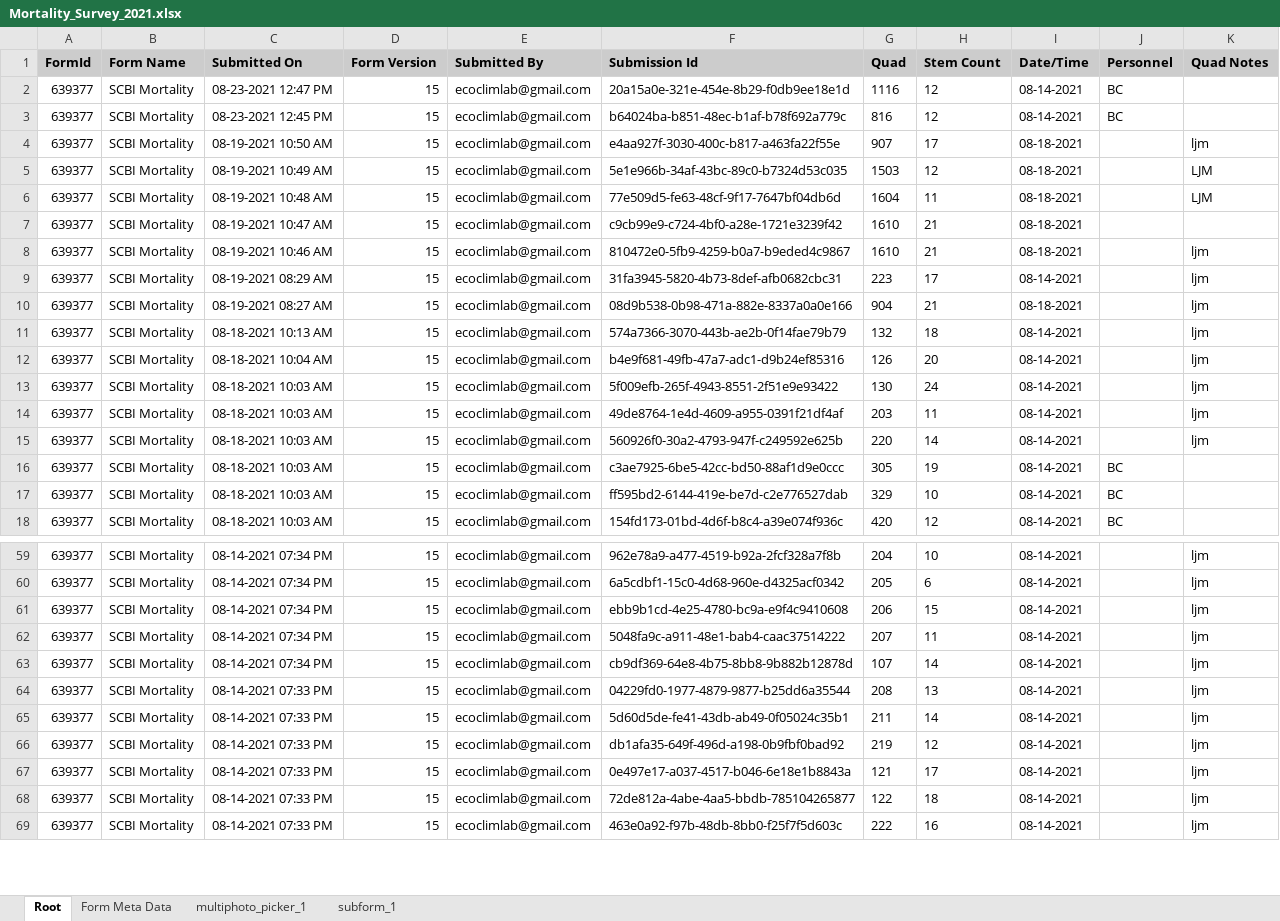
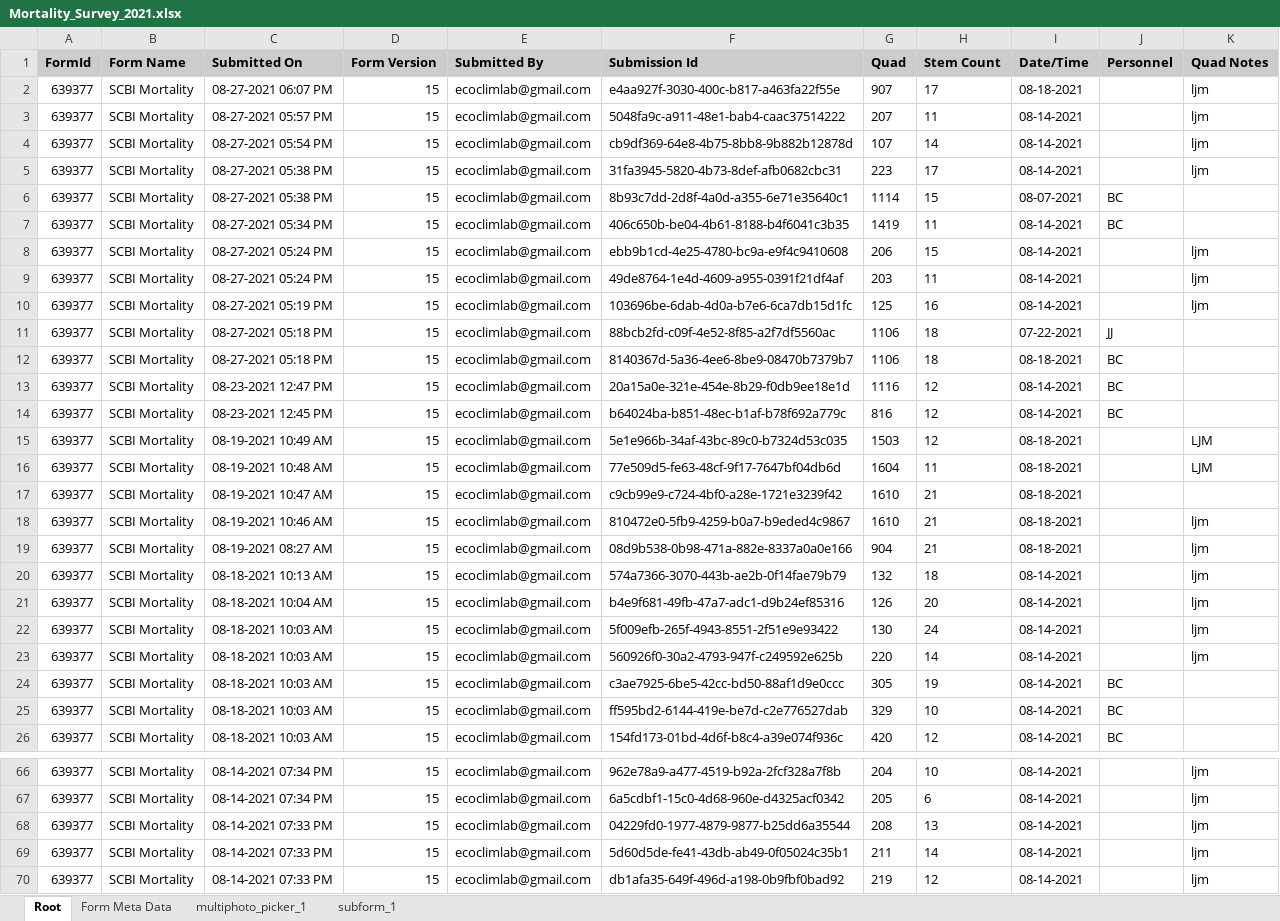
Before and after one commit to SCBI-ForestGEO/SCBImortality, an Excel workbook: raw_data/FFF_excel/Mortality_Survey_2021.xlsx, sheet Root, drawn as a sheet; only a part is shown, gaps mark what is left out; the shorter side is filled out with more unchanged rows; values as stored, in another font and other column widths than the file's, no borders; removed rows and columns are numbered as before the commit, all else as after; the diff covers the shown part only; the diff names each change by its address in the sheet, - before the commit and + after, or states it on an @@ line.

Commit message:
rename latest file to Mortality_Survey_2021
@ValentineHerr , this is the latest data, now implementing your new file name.

```diff
--- a/raw_data/FFF_excel/Mortality_Survey_2021.xlsx (sheet Root)
+++ b/raw_data/FFF_excel/Mortality_Survey_2021.xlsx (sheet Root)
+row 2: 639377 | SCBI Mortality | 08-27-2021 06:07 PM | 15 | ecoclimlab@gmail.com | e4aa927f-3030-400c-b817-a463fa22f55e | 907 | 17 | 08-18-2021 |  | ljm
+row 3: 639377 | SCBI Mortality | 08-27-2021 05:57 PM | 15 | ecoclimlab@gmail.com | 5048fa9c-a911-48e1-bab4-caac37514222 | 207 | 11 | 08-14-2021 |  | ljm
+row 4: 639377 | SCBI Mortality | 08-27-2021 05:54 PM | 15 | ecoclimlab@gmail.com | cb9df369-64e8-4b75-8bb8-9b882b12878d | 107 | 14 | 08-14-2021 |  | ljm
+row 5: 639377 | SCBI Mortality | 08-27-2021 05:38 PM | 15 | ecoclimlab@gmail.com | 31fa3945-5820-4b73-8def-afb0682cbc31 | 223 | 17 | 08-14-2021 |  | ljm
+row 6: 639377 | SCBI Mortality | 08-27-2021 05:38 PM | 15 | ecoclimlab@gmail.com | 8b93c7dd-2d8f-4a0d-a355-6e71e35640c1 | 1114 | 15 | 08-07-2021 | BC
+row 7: 639377 | SCBI Mortality | 08-27-2021 05:34 PM | 15 | ecoclimlab@gmail.com | 406c650b-be04-4b61-8188-b4f6041c3b35 | 1419 | 11 | 08-14-2021 | BC
+row 8: 639377 | SCBI Mortality | 08-27-2021 05:24 PM | 15 | ecoclimlab@gmail.com | ebb9b1cd-4e25-4780-bc9a-e9f4c9410608 | 206 | 15 | 08-14-2021 |  | ljm
+row 9: 639377 | SCBI Mortality | 08-27-2021 05:24 PM | 15 | ecoclimlab@gmail.com | 49de8764-1e4d-4609-a955-0391f21df4af | 203 | 11 | 08-14-2021 |  | ljm
+row 10: 639377 | SCBI Mortality | 08-27-2021 05:19 PM | 15 | ecoclimlab@gmail.com | 103696be-6dab-4d0a-b7e6-6ca7db15d1fc | 125 | 16 | 08-14-2021 |  | ljm
+row 11: 639377 | SCBI Mortality | 08-27-2021 05:18 PM | 15 | ecoclimlab@gmail.com | 88bcb2fd-c09f-4e52-8f85-a2f7df5560ac | 1106 | 18 | 07-22-2021 | JJ
+row 12: 639377 | SCBI Mortality | 08-27-2021 05:18 PM | 15 | ecoclimlab@gmail.com | 8140367d-5a36-4ee6-8be9-08470b7379b7 | 1106 | 18 | 08-18-2021 | BC
-row 4: 639377 | SCBI Mortality | 08-19-2021 10:50 AM | 15 | ecoclimlab@gmail.com | e4aa927f-3030-400c-b817-a463fa22f55e | 907 | 17 | 08-18-2021 |  | ljm
-row 9: 639377 | SCBI Mortality | 08-19-2021 08:29 AM | 15 | ecoclimlab@gmail.com | 31fa3945-5820-4b73-8def-afb0682cbc31 | 223 | 17 | 08-14-2021 |  | ljm
-row 14: 639377 | SCBI Mortality | 08-18-2021 10:03 AM | 15 | ecoclimlab@gmail.com | 49de8764-1e4d-4609-a955-0391f21df4af | 203 | 11 | 08-14-2021 |  | ljm
-row 61: 639377 | SCBI Mortality | 08-14-2021 07:34 PM | 15 | ecoclimlab@gmail.com | ebb9b1cd-4e25-4780-bc9a-e9f4c9410608 | 206 | 15 | 08-14-2021 |  | ljm
-row 62: 639377 | SCBI Mortality | 08-14-2021 07:34 PM | 15 | ecoclimlab@gmail.com | 5048fa9c-a911-48e1-bab4-caac37514222 | 207 | 11 | 08-14-2021 |  | ljm
-row 63: 639377 | SCBI Mortality | 08-14-2021 07:34 PM | 15 | ecoclimlab@gmail.com | cb9df369-64e8-4b75-8bb8-9b882b12878d | 107 | 14 | 08-14-2021 |  | ljm
```
Also changed, not shown: 12 added rows and 17 removed rows elsewhere in this sheet, sheet subform_1, sheet Form Meta Data, sheet multiphoto_picker_1, 1 other file.
